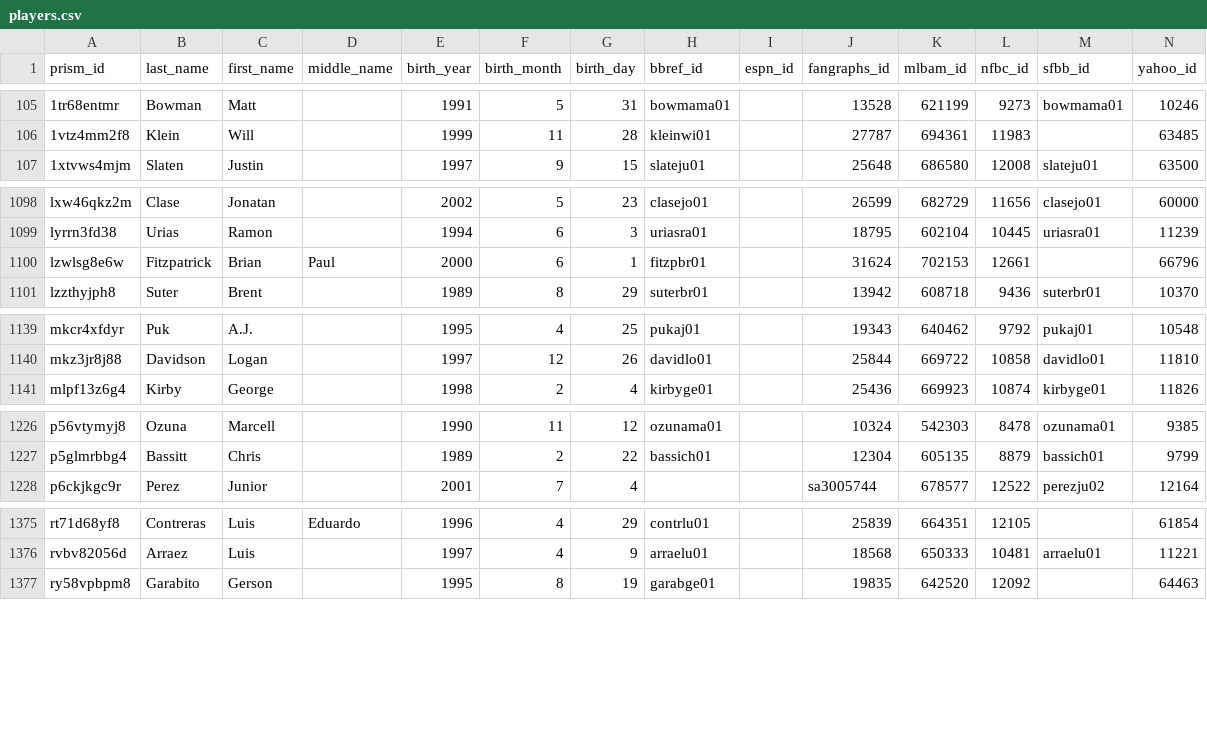
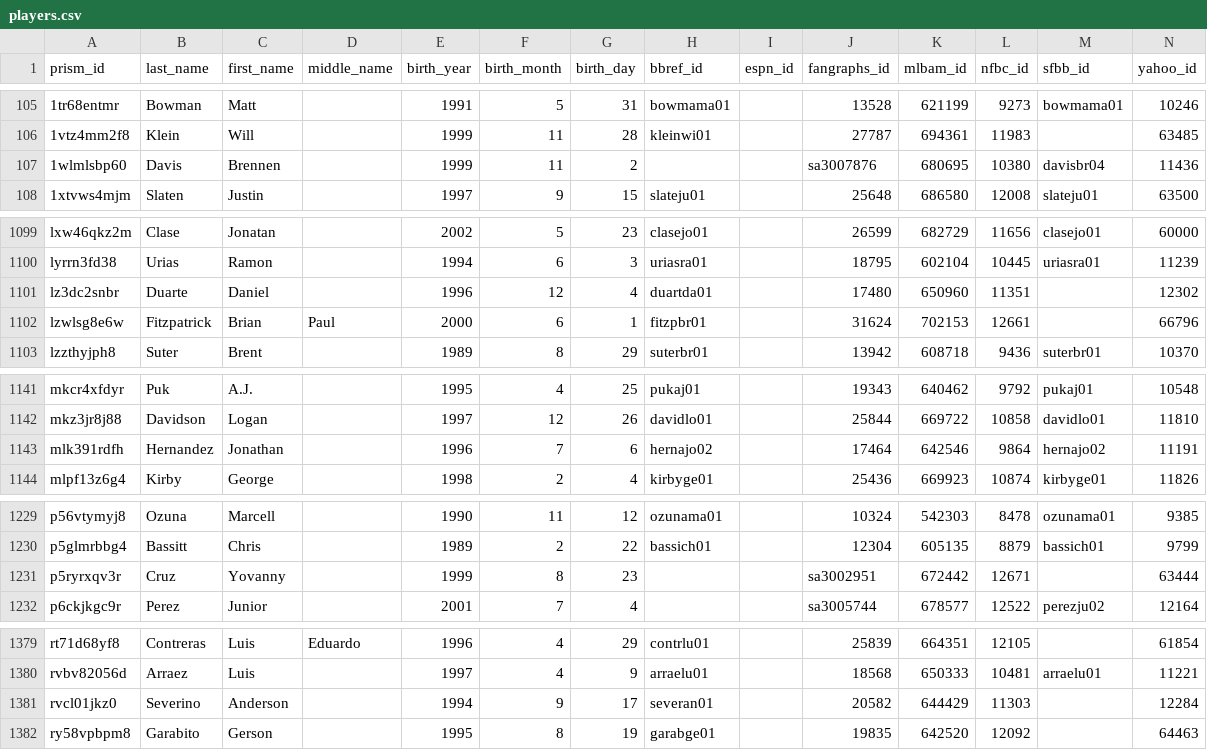
Before and after one commit to StatsVine/prism-crosswalk-data, a CSV file: data/mlb/players.csv, drawn as a sheet; only a part is shown, gaps mark what is left out.

Commit message:
mlb: Add 5 new 40-man players

```diff
--- a/data/mlb/players.csv
+++ b/data/mlb/players.csv
@@ -106,2 +106,3 @@ prism_id,last_name,first_name,middle_name,birth_year,birth_month,birth_day,bbref
 1vtz4mm2f8,Klein,Will,,1999,11,28,kleinwi01,,27787,694361,11983,,63485
+1wlmlsbp60,Davis,Brennen,,1999,11,2,,,sa3007876,680695,10380,davisbr04,11436
 1xtvws4mjm,Slaten,Justin,,1997,9,15,slateju01,,25648,686580,12008,slateju01,63500
@@ -1099,2 +1100,3 @@ lxw46qkz2m,Clase,Jonatan,,2002,5,23,clasejo01,,26599,682729,11656,clasejo01,6000
 lyrrn3fd38,Urias,Ramon,,1994,6,3,uriasra01,,18795,602104,10445,uriasra01,11239
+lz3dc2snbr,Duarte,Daniel,,1996,12,4,duartda01,,17480,650960,11351,,12302
 lzwlsg8e6w,Fitzpatrick,Brian,Paul,2000,6,1,fitzpbr01,,31624,702153,12661,,66796
@@ -1140,2 +1142,3 @@ mkcr4xfdyr,Puk,A.J.,,1995,4,25,pukaj01,,19343,640462,9792,pukaj01,10548
 mkz3jr8j88,Davidson,Logan,,1997,12,26,davidlo01,,25844,669722,10858,davidlo01,11810
+mlk391rdfh,Hernandez,Jonathan,,1996,7,6,hernajo02,,17464,642546,9864,hernajo02,11191
 mlpf13z6g4,Kirby,George,,1998,2,4,kirbyge01,,25436,669923,10874,kirbyge01,11826
@@ -1227,2 +1230,3 @@ p56vtymyj8,Ozuna,Marcell,,1990,11,12,ozunama01,,10324,542303,8478,ozunama01,9385
 p5glmrbbg4,Bassitt,Chris,,1989,2,22,bassich01,,12304,605135,8879,bassich01,9799
+p5ryrxqv3r,Cruz,Yovanny,,1999,8,23,,,sa3002951,672442,12671,,63444
 p6ckjkgc9r,Perez,Junior,,2001,7,4,,,sa3005744,678577,12522,perezju02,12164
@@ -1376,2 +1380,3 @@ rt71d68yf8,Contreras,Luis,Eduardo,1996,4,29,contrlu01,,25839,664351,12105,,61854
 rvbv82056d,Arraez,Luis,,1997,4,9,arraelu01,,18568,650333,10481,arraelu01,11221
+rvcl01jkz0,Severino,Anderson,,1994,9,17,severan01,,20582,644429,11303,,12284
 ry58vpbpm8,Garabito,Gerson,,1995,8,19,garabge01,,19835,642520,12092,,64463
```
